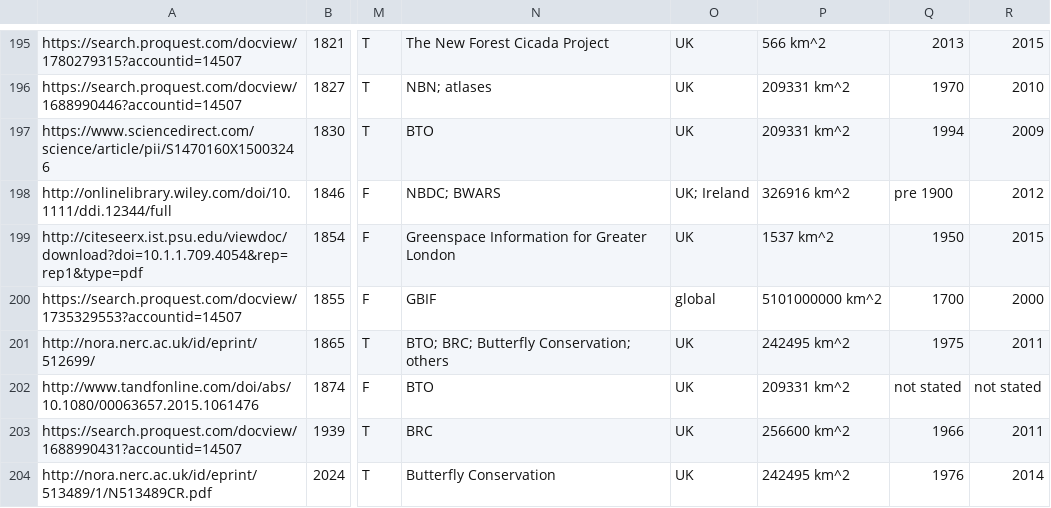
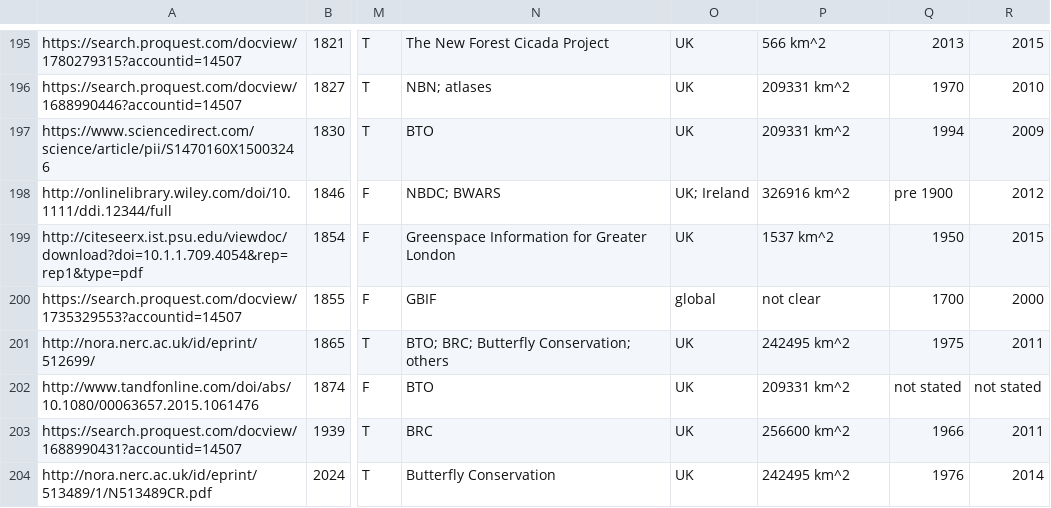
Before and after one commit to wgaul/systematic_review, a CSV file: data/wg_systematic_review_coding.csv, drawn as a sheet; only a part is shown, gaps mark what is left out; the diff names each change by its address in the sheet, - before the commit and + after, or states it on an @@ line.

```diff
--- a/data/wg_systematic_review_coding.csv
+++ b/data/wg_systematic_review_coding.csv
-P200: 5101000000 km^2
+P200: not clear
```
Also changed, not shown: 1 other file.
